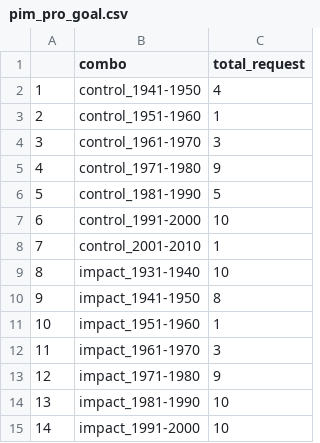
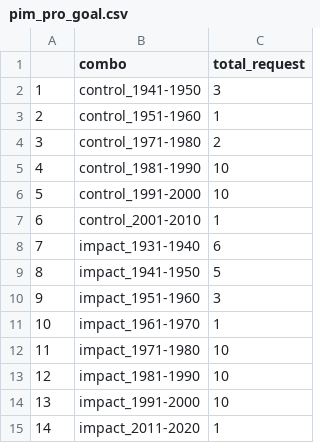
Before and after one commit to wood-lab/UNM_MSB, a CSV file: data/pim_pro_goal.csv, drawn as a sheet.

```diff
--- a/data/pim_pro_goal.csv
+++ b/data/pim_pro_goal.csv
@@ -1,15 +1,15 @@
 "","combo","total_request"
-"1","control_1941-1950",4
+"1","control_1941-1950",3
 "2","control_1951-1960",1
-"3","control_1961-1970",3
-"4","control_1971-1980",9
-"5","control_1981-1990",5
-"6","control_1991-2000",10
-"7","control_2001-2010",1
-"8","impact_1931-1940",10
-"9","impact_1941-1950",8
-"10","impact_1951-1960",1
-"11","impact_1961-1970",3
-"12","impact_1971-1980",9
-"13","impact_1981-1990",10
-"14","impact_1991-2000",10
+"3","control_1971-1980",2
+"4","control_1981-1990",10
+"5","control_1991-2000",10
+"6","control_2001-2010",1
+"7","impact_1931-1940",6
+"8","impact_1941-1950",5
+"9","impact_1951-1960",3
+"10","impact_1961-1970",1
+"11","impact_1971-1980",10
+"12","impact_1981-1990",10
+"13","impact_1991-2000",10
+"14","impact_2011-2020",1
```
Also changed, not shown: data/hyb_ama_goal.csv, 2 other files.
